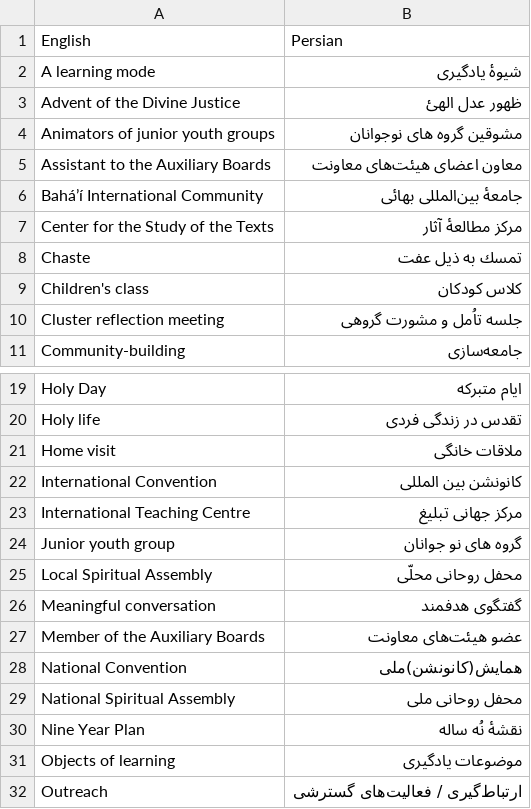
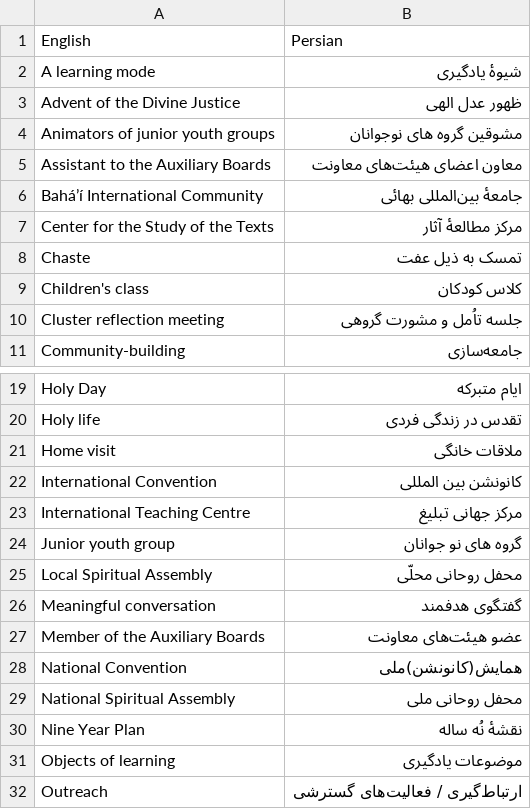
Before and after one commit to jwiegley/promptdeploy, a CSV file: skills/persian/TERMS.csv, drawn as a sheet; only a part is shown, gaps mark what is left out.

```diff
--- a/skills/persian/TERMS.csv
+++ b/skills/persian/TERMS.csv
@@ -2,4 +2,4 @@ English,Persian
 A learning mode,شیوۀ یادگیری
-Advent of the Divine Justice,ظهور عدل الهئ
-Animators of junior youth groups,مشوقين گروه هاى نوجوانان
+Advent of the Divine Justice,ظهور عدل الهی
+Animators of junior youth groups,مشوقین گروه های نوجوانان
 Assistant to the Auxiliary Boards,معاون اعضای هیئت‌های معاونت
@@ -7,3 +7,3 @@ Bahá’í International Community,جامعۀ بین‌المللی بهائی
 Center for the Study of the Texts,مرکز مطالعۀ آثار
-Chaste,تمسك به ذيل عفت
+Chaste,تمسک به ذیل عفت
 Children's class,کلاس کودکان
@@ -21,6 +21,6 @@ Holy life,تقدس در زندگی فردی
 Home visit,ملاقات خانگی
-International Convention,كانونشن بين المللى
+International Convention,کانونشن بین المللی
 International Teaching Centre,مرکز جهانی تبلیغ
-Junior youth group,گروه هاى نو جوانان
-Local Spiritual Assembly,محفل روحانى محلّى
+Junior youth group,گروه های نو جوانان
+Local Spiritual Assembly,محفل روحانی محلّی
 Meaningful conversation,گفتگوی هدفمند
@@ -28,3 +28,3 @@ Member of the Auxiliary Boards,عضو هیئت‌های معاونت
 National Convention,همایش(کانونشن)ملی
-National Spiritual Assembly,محفل روحانى ملى
+National Spiritual Assembly,محفل روحانی ملی
 Nine Year Plan,نقشۀ نُه ساله
```
Also changed, not shown: 14 other files.
